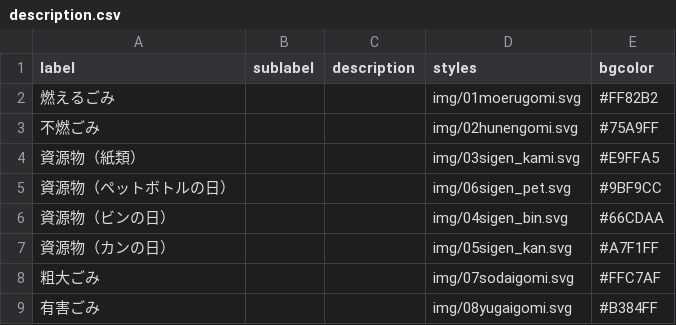
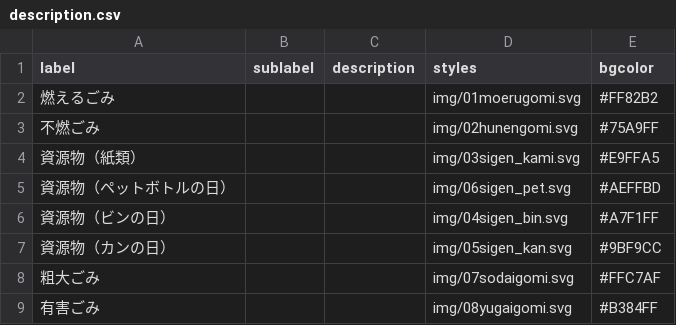
Before and after one commit to codeforkanazawa-org/5374, a CSV file: data/description.csv, drawn as a sheet.

Commit message:
Update description.csv

```diff
--- a/data/description.csv
+++ b/data/description.csv
@@ -4,5 +4,5 @@ label,sublabel,description,styles,bgcolor
 資源物（紙類）,,,img/03sigen_kami.svg,#E9FFA5
-資源物（ペットボトルの日）,,,img/06sigen_pet.svg,#9BF9CC
-資源物（ビンの日）,,,img/04sigen_bin.svg,#66CDAA
-資源物（カンの日）,,,img/05sigen_kan.svg,#A7F1FF
+資源物（ペットボトルの日）,,,img/06sigen_pet.svg,#AEFFBD
+資源物（ビンの日）,,,img/04sigen_bin.svg,#A7F1FF
+資源物（カンの日）,,,img/05sigen_kan.svg,#9BF9CC
 粗大ごみ,,,img/07sodaigomi.svg,#FFC7AF
```
